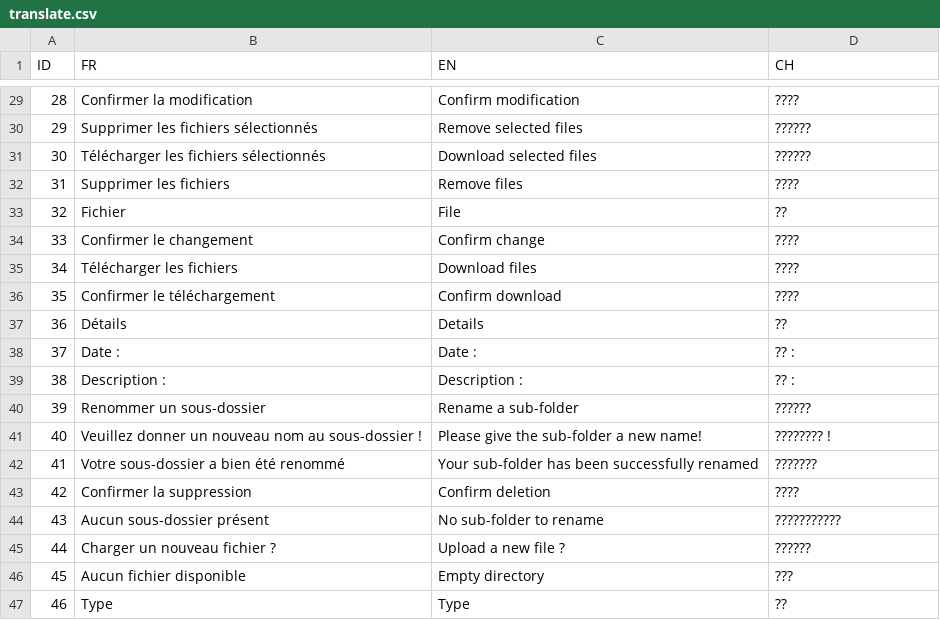
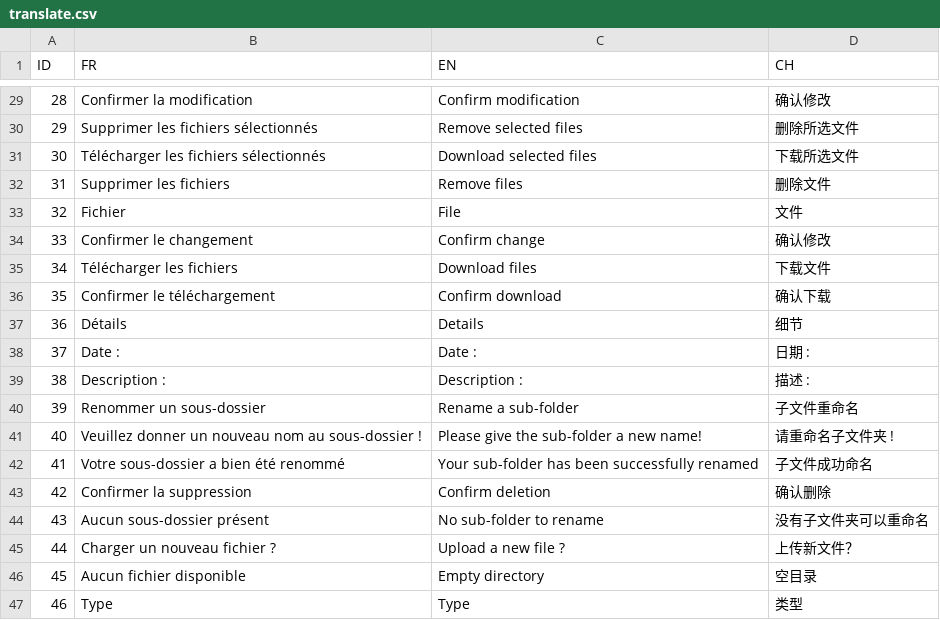
Before and after one commit to datastorm-open/shinydrive, a CSV file: inst/translate/translate.csv, drawn as a sheet; only a part is shown, gaps mark what is left out; the diff covers the shown part only; the diff names each change by its address in the sheet, - before the commit and + after, or states it on an @@ line.

```diff
--- a/inst/translate/translate.csv
+++ b/inst/translate/translate.csv
-D29 (CH): ????
+D29 (CH): 确认修改
-D30 (CH): ??????
+D30 (CH): 删除所选文件
-D31 (CH): ??????
+D31 (CH): 下载所选文件
-D32 (CH): ????
+D32 (CH): 删除文件
-D33 (CH): ??
+D33 (CH): 文件
-D34 (CH): ????
+D34 (CH): 确认修改
-D35 (CH): ????
+D35 (CH): 下载文件
-D36 (CH): ????
+D36 (CH): 确认下载
-D37 (CH): ??
+D37 (CH): 细节
-D38 (CH): ?? :
+D38 (CH): 日期 :
-D39 (CH): ?? :
+D39 (CH): 描述 :
-D40 (CH): ??????
+D40 (CH): 子文件重命名
-D41 (CH): ???????? !
+D41 (CH): 请重命名子文件夹 !
-D42 (CH): ???????
+D42 (CH): 子文件成功命名
-D43 (CH): ????
+D43 (CH): 确认删除
-D44 (CH): ???????????
+D44 (CH): 没有子文件夹可以重命名
-D45 (CH): ??????
+D45 (CH): 上传新文件？
-D46 (CH): ???
+D46 (CH): 空目录
-D47 (CH): ??
+D47 (CH): 类型
```
Also changed, not shown: 28 edited cells elsewhere in this file, 1 other file.
